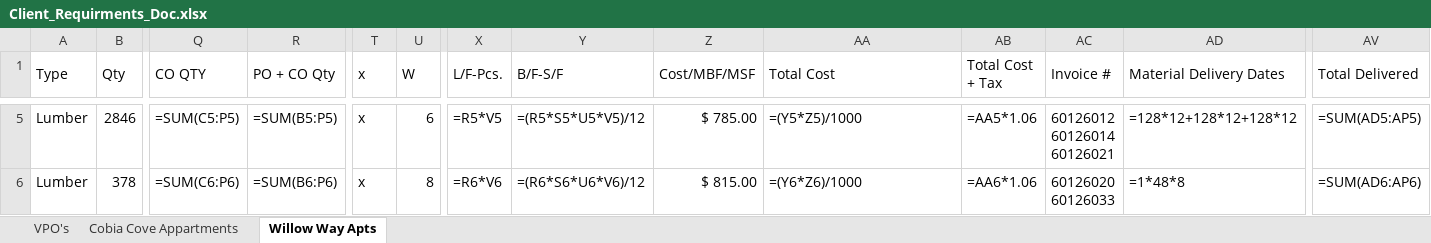
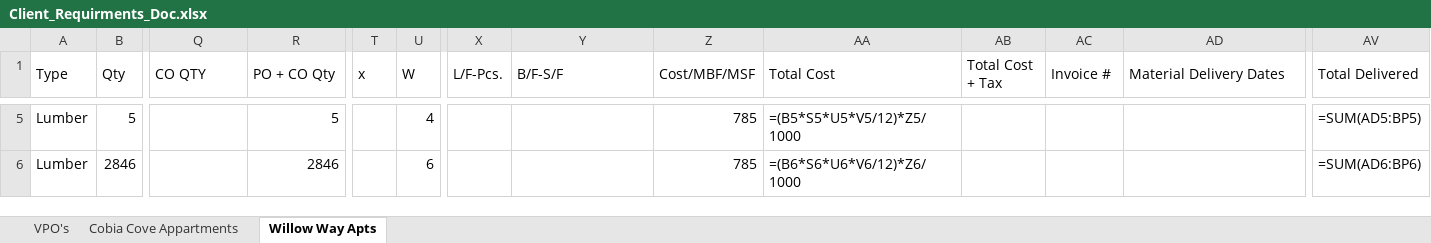
Before and after one commit to QuantumPixel-QP/KNCC_EXCEL, an Excel workbook: Client/Client_Requirments_Doc.xlsx, sheet Willow Way Apts, drawn as a sheet; only a part is shown, gaps mark what is left out; values as stored, in another font and other column widths than the file's, no cell formats; formulas without a stored value are shown as written; ↵ is a line break in a cell; the diff covers the shown part only; the diff names each change by its address in the sheet, - before the commit and + after, or states it on an @@ line.

```diff
--- a/Client/Client_Requirments_Doc.xlsx (sheet Willow Way Apts)
+++ b/Client/Client_Requirments_Doc.xlsx (sheet Willow Way Apts)
-B5 (Qty): 2846
+B5 (Qty): 5
-Q5 (CO QTY): =SUM(C5:P5)
+Q5 (CO QTY): (empty)
-R5 (PO + CO Qty): =SUM(B5:P5)
+R5 (PO + CO Qty): 5
-T5:T6 (x): x
+T5:T6 (x): (empty)
-U5 (W): 6
+U5 (W): 4
-X5 (L/F-Pcs.): =R5*V5
+X5 (L/F-Pcs.): (empty)
-Y5 (B/F-S/F): =(R5*S5*U5*V5)/12
+Y5 (B/F-S/F): (empty)
-Z5 (Cost/MBF/MSF): $ 785.00
+Z5 (Cost/MBF/MSF): 785
-AA5 (Total Cost): =(Y5*Z5)/1000
+AA5 (Total Cost): =(B5*S5*U5*V5/12)*Z5/1000
-AB5 (Total Cost + Tax): =AA5*1.06
+AB5 (Total Cost + Tax): (empty)
-AC5 (Invoice #): 60126012 ↵ 60126014 ↵ 60126021
+AC5 (Invoice #): (empty)
-AD5 (Material Delivery Dates): =128*12+128*12+128*12
+AD5 (Material Delivery Dates): (empty)
-AV5 (Total Delivered): =SUM(AD5:AP5)
+AV5 (Total Delivered): =SUM(AD5:BP5)
-B6 (Qty): 378
+B6 (Qty): 2846
-Q6 (CO QTY): =SUM(C6:P6)
+Q6 (CO QTY): (empty)
-R6 (PO + CO Qty): =SUM(B6:P6)
+R6 (PO + CO Qty): 2846
-U6 (W): 8
+U6 (W): 6
-X6 (L/F-Pcs.): =R6*V6
+X6 (L/F-Pcs.): (empty)
-Y6 (B/F-S/F): =(R6*S6*U6*V6)/12
+Y6 (B/F-S/F): (empty)
-Z6 (Cost/MBF/MSF): $ 815.00
+Z6 (Cost/MBF/MSF): 785
-AA6 (Total Cost): =(Y6*Z6)/1000
+AA6 (Total Cost): =(B6*S6*U6*V6/12)*Z6/1000
-AB6 (Total Cost + Tax): =AA6*1.06
+AB6 (Total Cost + Tax): (empty)
-AC6 (Invoice #): 60126020 ↵ 60126033
+AC6 (Invoice #): (empty)
-AD6 (Material Delivery Dates): =1*48*8
+AD6 (Material Delivery Dates): (empty)
-AV6 (Total Delivered): =SUM(AD6:AP6)
+AV6 (Total Delivered): =SUM(AD6:BP6)
```
Also changed, not shown: 41 removed rows and 418 edited cells elsewhere in this sheet, sheet Cobia Cove Appartments, cell formats, Client/Client_Requirments_Doc_BACKUP.xlsx, 10 other files.
